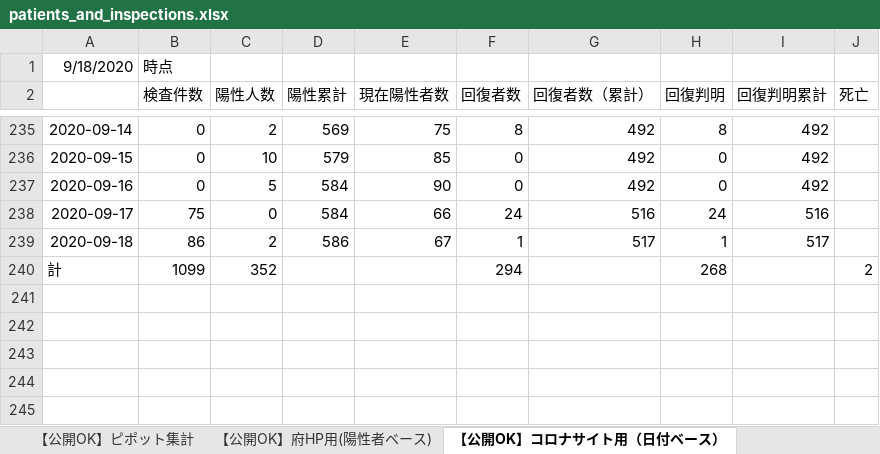
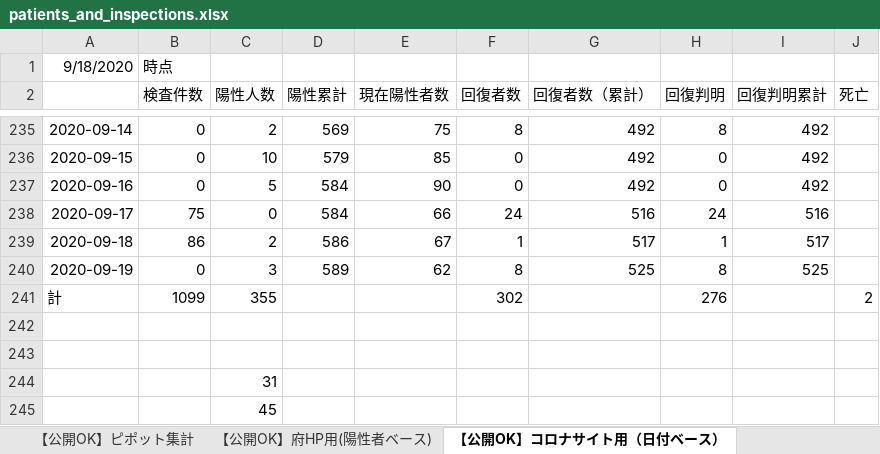
Before and after one commit to yotemuku/covid19, an Excel workbook: data/patients_and_inspections.xlsx, sheet 【公開OK】コロナサイト用（日付ベース）, drawn as a sheet; only a part is shown, gaps mark what is left out; values as stored, in another font and other column widths than the file's, no borders; addresses are those after the commit; the diff names each change by its address in the sheet, - before the commit and + after, or states it on an @@ line.

```diff
--- a/data/patients_and_inspections.xlsx (sheet 【公開OK】コロナサイト用（日付ベース）)
+++ b/data/patients_and_inspections.xlsx (sheet 【公開OK】コロナサイト用（日付ベース）)
+row 240: 2020-09-19 | 0 | 3 | 589 | 62 | 8 | 525 | 8 | 525
-C241 (陽性人数): 352
+C241 (陽性人数): 355
-F241 (回復者数): 294
+F241 (回復者数): 302
-H241 (回復判明): 268
+H241 (回復判明): 276
+row 242: (empty)
+row 243: (empty)
+row 244:  |  | 31
+row 245:  |  | 45
```
Also changed, not shown: sheet 【公開OK】府HP用(陽性者ベース), sheet 【公開OK】ピポット集計, 1 other file.
